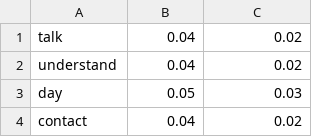
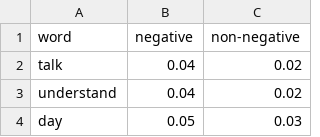
Before and after one commit to Yessir-kim/PA3, a CSV file: example/model.csv, drawn as a sheet; only a part is shown; the shorter side is filled out with more unchanged rows.

```diff
--- a/example/model.csv
+++ b/example/model.csv
@@ -1 +1,2 @@
+word,negative,non-negative
 talk,0.04,0.02
```
Also changed, not shown: 2 other files.
